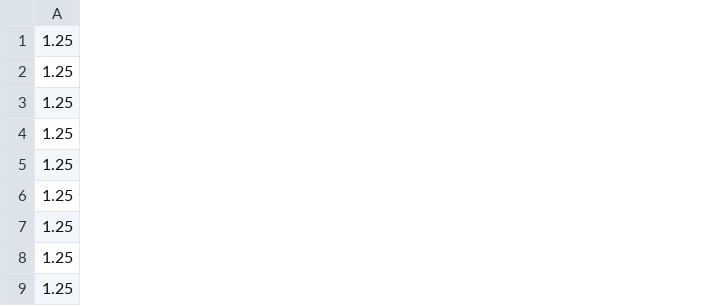
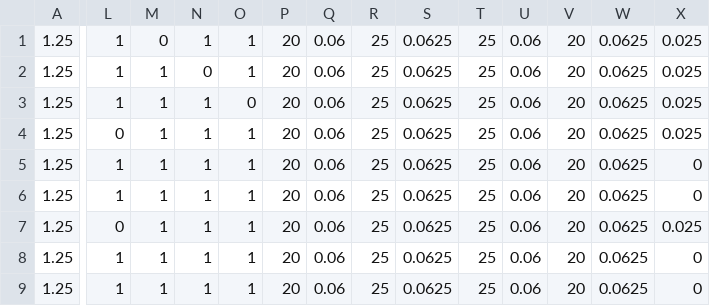
Before and after one commit to davidfgold/TampaBayWater, a CSV file: FinancialModeling/financial_model_DVs.csv, drawn as a sheet; only a part is shown, gaps mark what is left out; the diff covers the shown part only; the diff names each change by its address in the sheet, - before the commit and + after, or states it on an @@ line.

Commit message:
changes made to the model include adding more control over how factors affecting debt service are changed. Also changes how debt service is added to each FY. Changes made also include adding more decision variables (related to debt service) to the DV csv.

```diff
--- a/FinancialModeling/financial_model_DVs.csv
+++ b/FinancialModeling/financial_model_DVs.csv
+column L, rows 1-9: 1 | 1 | 1 | 0 | 1 | 1 | 0 | 1 | 1
+column M, rows 1-9: 0 | 1 | 1 | 1 | 1 | 1 | 1 | 1 | 1
+column N, rows 1-9: 1 | 0 | 1 | 1 | 1 | 1 | 1 | 1 | 1
+column O, rows 1-9: 1 | 1 | 0 | 1 | 1 | 1 | 1 | 1 | 1
+column P, rows 1-9: all 20
+column Q, rows 1-9: all 0.06
+column R, rows 1-9: all 25
+column S, rows 1-9: all 0.0625
+column T, rows 1-9: all 25
+column U, rows 1-9: all 0.06
+column V, rows 1-9: all 20
+column W, rows 1-9: all 0.0625
+column X, rows 1-9: 0.025 | 0.025 | 0.025 | 0.025 | 0 | 0 | 0.025 | 0 | 0
```
Also changed, not shown: 20 added columns elsewhere in this file, 1 other file.
